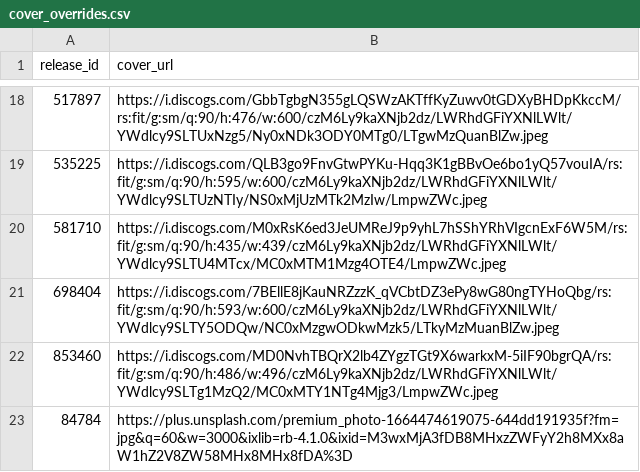
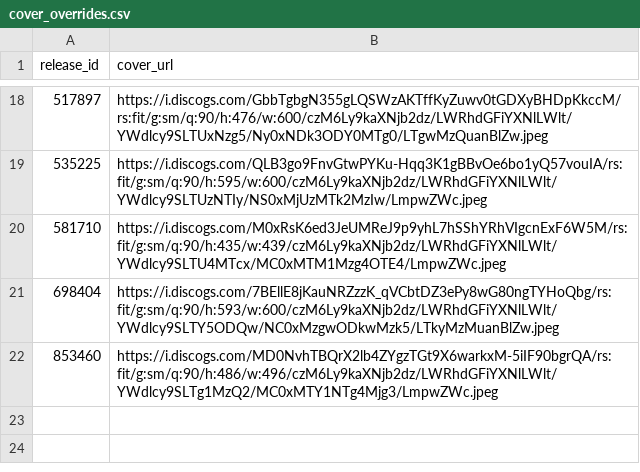
Before and after one commit to DHancock80/music-search-app, a CSV file: cover_overrides.csv, drawn as a sheet; only a part is shown, gaps mark what is left out; the diff names each change by its address in the sheet, - before the commit and + after, or states it on an @@ line.

Commit message:
Reset cover for 84784

```diff
--- a/cover_overrides.csv
+++ b/cover_overrides.csv
-row 23: 84784 | https://plus.unsplash.com/premium_photo-1664474619075-644dd191935f?fm=jpg&q=60&w=3000&ixlib=rb-4.1.0&ixid=M3wxMjA3fDB8MHxzZWFyY2h8MXx8aW1hZ2V8ZW58MHx8MHx8fDA%3D
```
